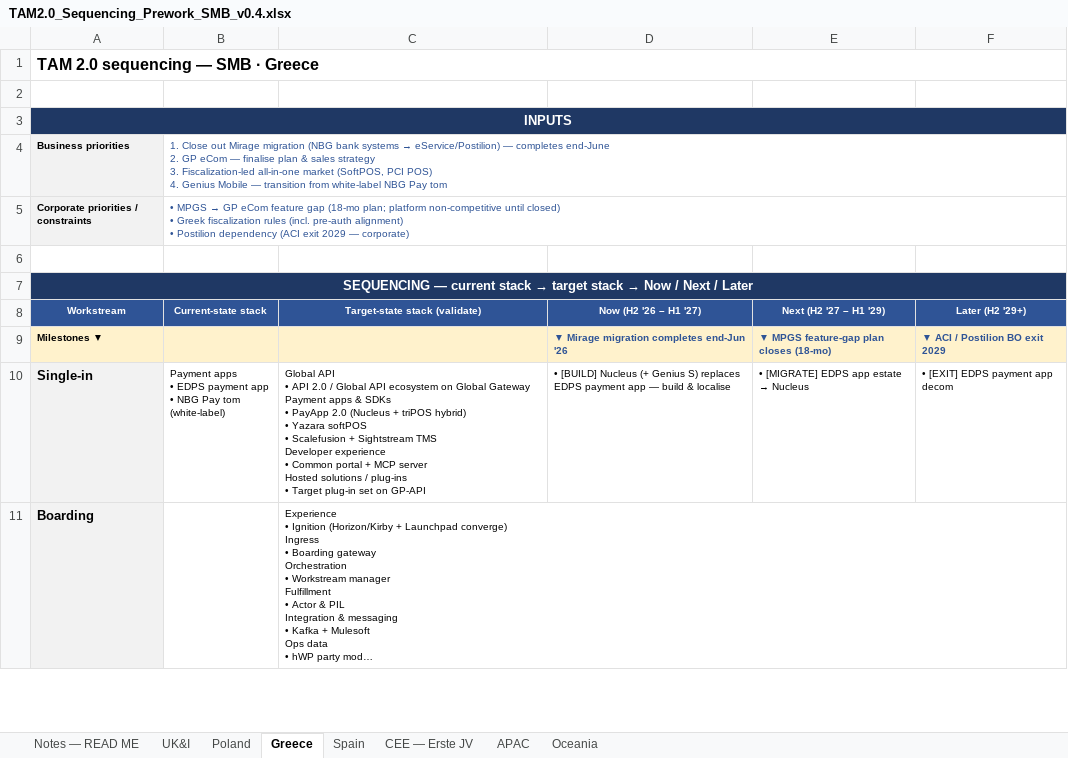
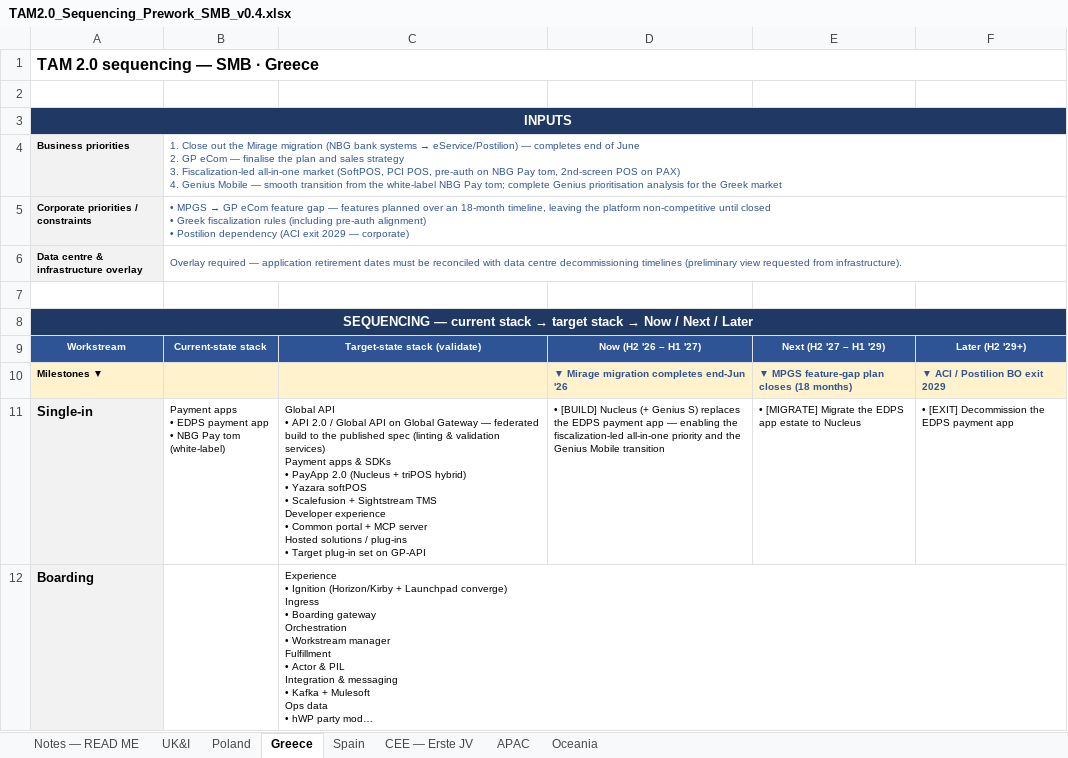
Before and after one commit to parthb102/Repo, an Excel workbook: TAM2.0_Sequencing_Prework_SMB_v0.4.xlsx, sheet Greece, drawn as a sheet; only a part is shown; long unchanged cells end in …; values as stored, in another font and other column widths than the file's, no borders; addresses are those after the commit; ↵ is a line break in a cell; the diff covers the shown part only; the diff names each change by its address in the sheet, - before the commit and + after, or states it on an @@ line.

```diff
--- a/TAM2.0_Sequencing_Prework_SMB_v0.4.xlsx (sheet Greece)
+++ b/TAM2.0_Sequencing_Prework_SMB_v0.4.xlsx (sheet Greece)
@@ B4: …Close out Mirage migration (NBG bank systems → eService/Postilion) — completes end-June ↵ 2. GP eCom — finalise plan & sales strategy ↵ 3. Fiscalization-led all-in-one market (SoftPOS, PCI POS) ↵ 4. Genius Mobile — transition from white-label NBG Pay tom → …Close out the Mirage migration (NBG bank systems → eService/Postilion) — completes end of June ↵ 2. GP eCom — finalise the plan and sales strategy ↵ 3. Fiscalization-led all-in-one market (SoftPOS, PCI POS, pre-auth on NBG Pay tom, 2nd-screen POS on PAX) ↵ 4. Genius Mobile — smooth transition from the white-label NBG Pay tom; complete Genius prioritisation analysis for the Greek market @@
-B5: …feature gap (18-mo plan; platform non-competitive until closed) ↵ • Greek fiscalization rules (incl. pre-auth alignment)…
+B5: …feature gap — features planned over an 18-month timeline, leaving the platform non-competitive until closed ↵ • Greek fiscalization rules (including pre-auth alignment)…
+row 6: Data centre & infrastructure overlay | Overlay required — application retirement dates must be reconciled with data centre decommissioning timelines (preliminary view requested from infrastructure).
-E10: ▼ MPGS feature-gap plan closes (18-mo)
+E10: ▼ MPGS feature-gap plan closes (18 months)
-C11: …Global API ecosystem on Global Gateway ↵ Payment apps…
+C11: …Global API on Global Gateway — federated build to the published spec (linting & validation services) ↵ Payment apps…
-D11: …S) replaces EDPS payment app — build & localise
+D11: …S) replaces the EDPS payment app — enabling the fiscalization-led all-in-one priority and the Genius Mobile transition
@@ E11: • [MIGRATE] EDPS app estate → Nucleus → • [MIGRATE] Migrate the EDPS app estate to Nucleus @@
-F11: • [EXIT] EDPS payment app decom
+F11: • [EXIT] Decommission the EDPS payment app
```
Also changed, not shown: 6 edited cells elsewhere in this sheet, sheet UK&I, sheet Poland, sheet Spain, sheet APAC, sheet CEE — Erste JV, sheet Notes — READ ME, 1 more sheet, TAM2.0_Sequencing_Prework_Enterprise_v0.1.xlsx, TAM2.0_Sequencing_Prework_Integrated_v0.1.xlsx.
